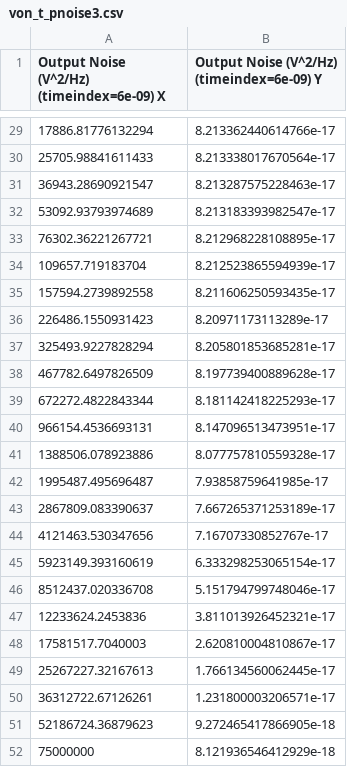
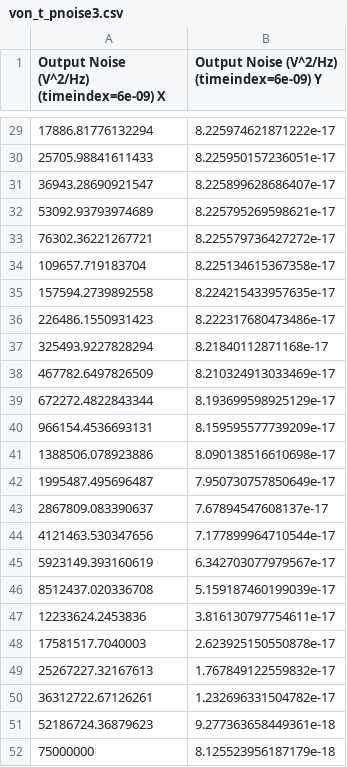
Before and after one commit to gmsixty/240b, a CSV file: 240bproject/milestone1/von_t_pnoise3.csv, drawn as a sheet; only a part is shown, gaps mark what is left out; the diff covers the shown part only.

```diff
--- a/240bproject/milestone1/von_t_pnoise3.csv
+++ b/240bproject/milestone1/von_t_pnoise3.csv
@@ -29,24 +29,24 @@ Output Noise (V^2/Hz) (timeindex=6e-09) X,Output Noise (V^2/Hz) (timeindex=6e-09
-17886.81776132294,8.213362440614766e-17
-25705.98841611433,8.213338017670564e-17
-36943.28690921547,8.213287575228463e-17
-53092.93793974689,8.213183393982547e-17
-76302.36221267721,8.212968228108895e-17
-109657.719183704,8.212523865594939e-17
-157594.2739892558,8.211606250593435e-17
-226486.1550931423,8.20971173113289e-17
-325493.9227828294,8.205801853685281e-17
-467782.6497826509,8.197739400889628e-17
-672272.4822843344,8.181142418225293e-17
-966154.4536693131,8.147096513473951e-17
-1388506.078923886,8.077757810559328e-17
-1995487.495696487,7.93858759641985e-17
-2867809.083390637,7.667265371253189e-17
-4121463.530347656,7.16707330852767e-17
-5923149.393160619,6.333298253065154e-17
-8512437.020336708,5.151794799748046e-17
-12233624.2453836,3.811013926452321e-17
-17581517.7040003,2.620810004810867e-17
-25267227.32167613,1.766134560062445e-17
-36312722.67126261,1.231800003206571e-17
-52186724.36879623,9.272465417866905e-18
-75000000,8.121936546412929e-18
+17886.81776132294,8.225974621871222e-17
+25705.98841611433,8.225950157236051e-17
+36943.28690921547,8.225899628686407e-17
+53092.93793974689,8.225795269598621e-17
+76302.36221267721,8.225579736427272e-17
+109657.719183704,8.225134615367358e-17
+157594.2739892558,8.224215433957635e-17
+226486.1550931423,8.222317680473486e-17
+325493.9227828294,8.21840112871168e-17
+467782.6497826509,8.210324913033469e-17
+672272.4822843344,8.193699598925129e-17
+966154.4536693131,8.159595577739209e-17
+1388506.078923886,8.090138516610698e-17
+1995487.495696487,7.950730757850649e-17
+2867809.083390637,7.67894547608137e-17
+4121463.530347656,7.177899964710544e-17
+5923149.393160619,6.342703077979567e-17
+8512437.020336708,5.159187460199039e-17
+12233624.2453836,3.816130797754611e-17
+17581517.7040003,2.623925150550878e-17
+25267227.32167613,1.767849122559832e-17
+36312722.67126261,1.232696331504782e-17
+52186724.36879623,9.277363658449361e-18
+75000000,8.125523956187179e-18
```
Also changed, not shown: 27 edited cells elsewhere in this file.
